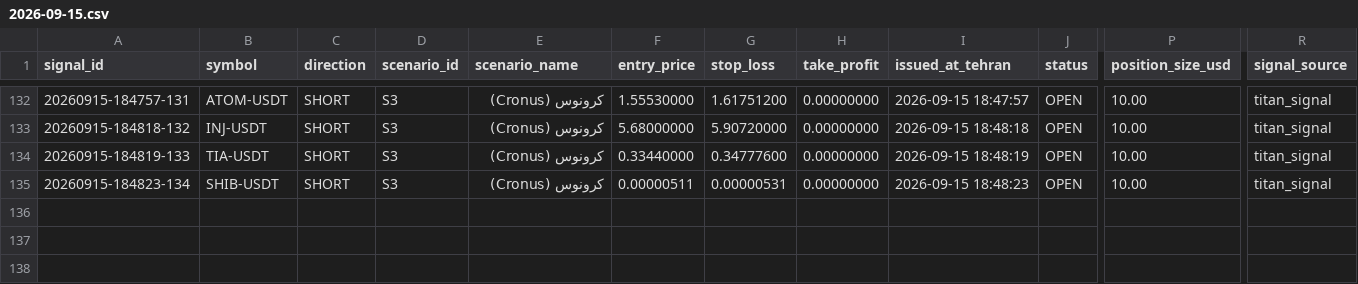
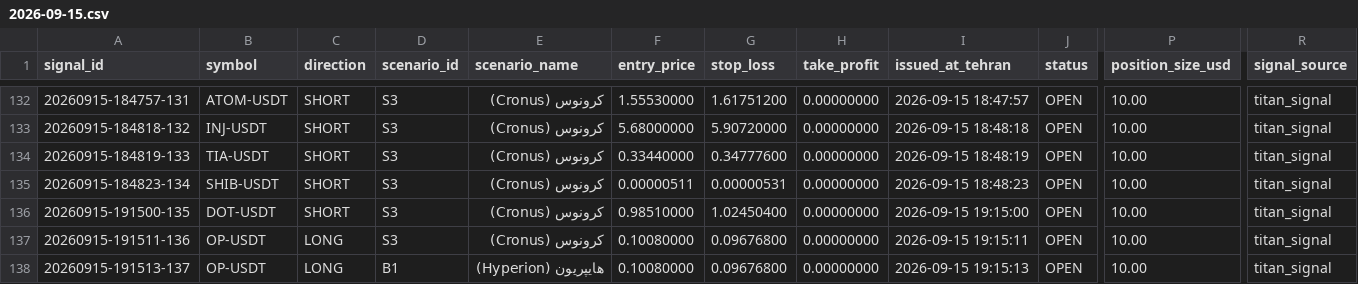
Before and after one commit to khosroabadi-Soft/Titan-Signal, a CSV file: data/signals/2026-09-15.csv, drawn as a sheet; only a part is shown, gaps mark what is left out; rows hold the shown columns only; the diff names each change by its address in the sheet, - before the commit and + after, or states it on an @@ line.

```diff
--- a/data/signals/2026-09-15.csv
+++ b/data/signals/2026-09-15.csv
+row 136: 20260915-191500-135 | DOT-USDT | SHORT | S3 | کرونوس (Cronus) | 0.98510000 | 1.02450400 | 0.00000000 | 2026-09-15 19:15:00 | OPEN | 10.00 | titan_signal
+row 137: 20260915-191511-136 | OP-USDT | LONG | S3 | کرونوس (Cronus) | 0.10080000 | 0.09676800 | 0.00000000 | 2026-09-15 19:15:11 | OPEN | 10.00 | titan_signal
+row 138: 20260915-191513-137 | OP-USDT | LONG | B1 | هایپریون (Hyperion) | 0.10080000 | 0.09676800 | 0.00000000 | 2026-09-15 19:15:13 | OPEN | 10.00 | titan_signal
```
Also changed, not shown: 1 other file.
